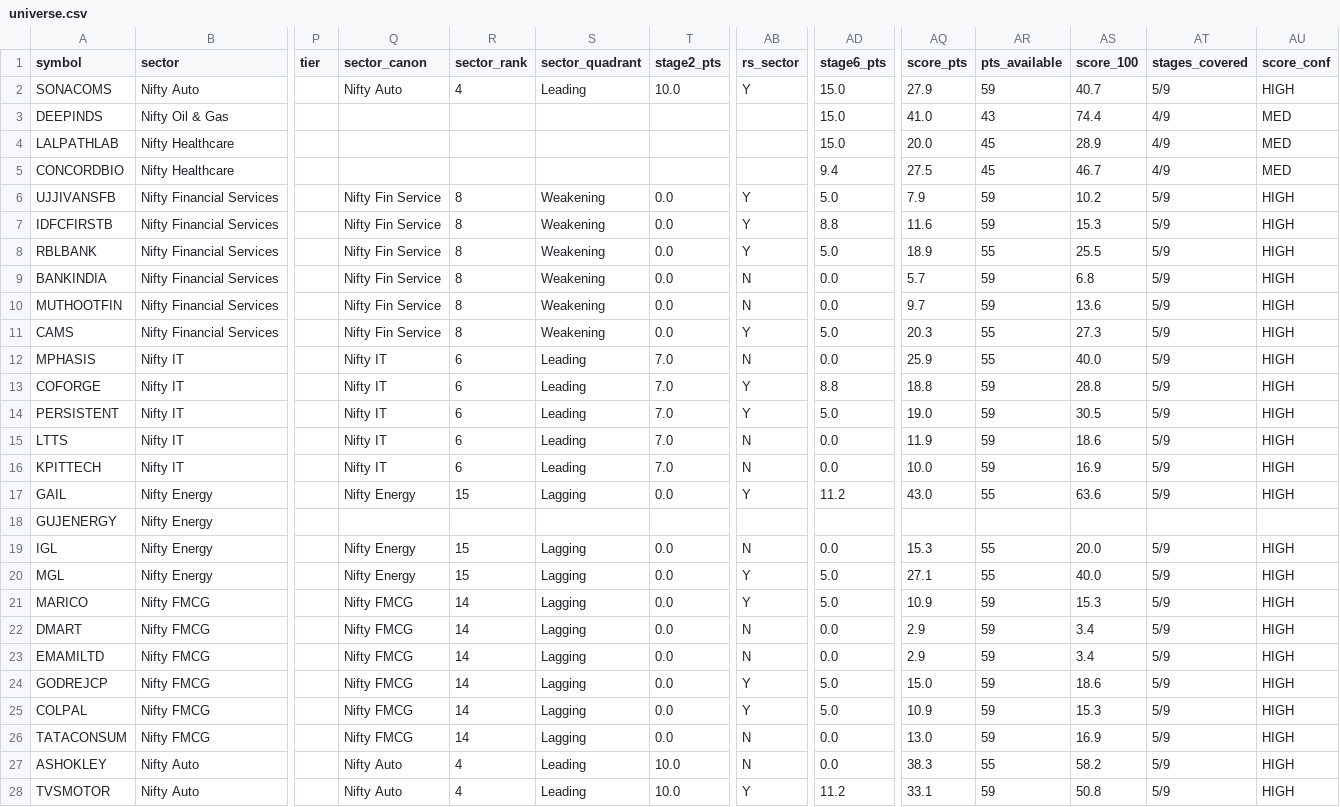
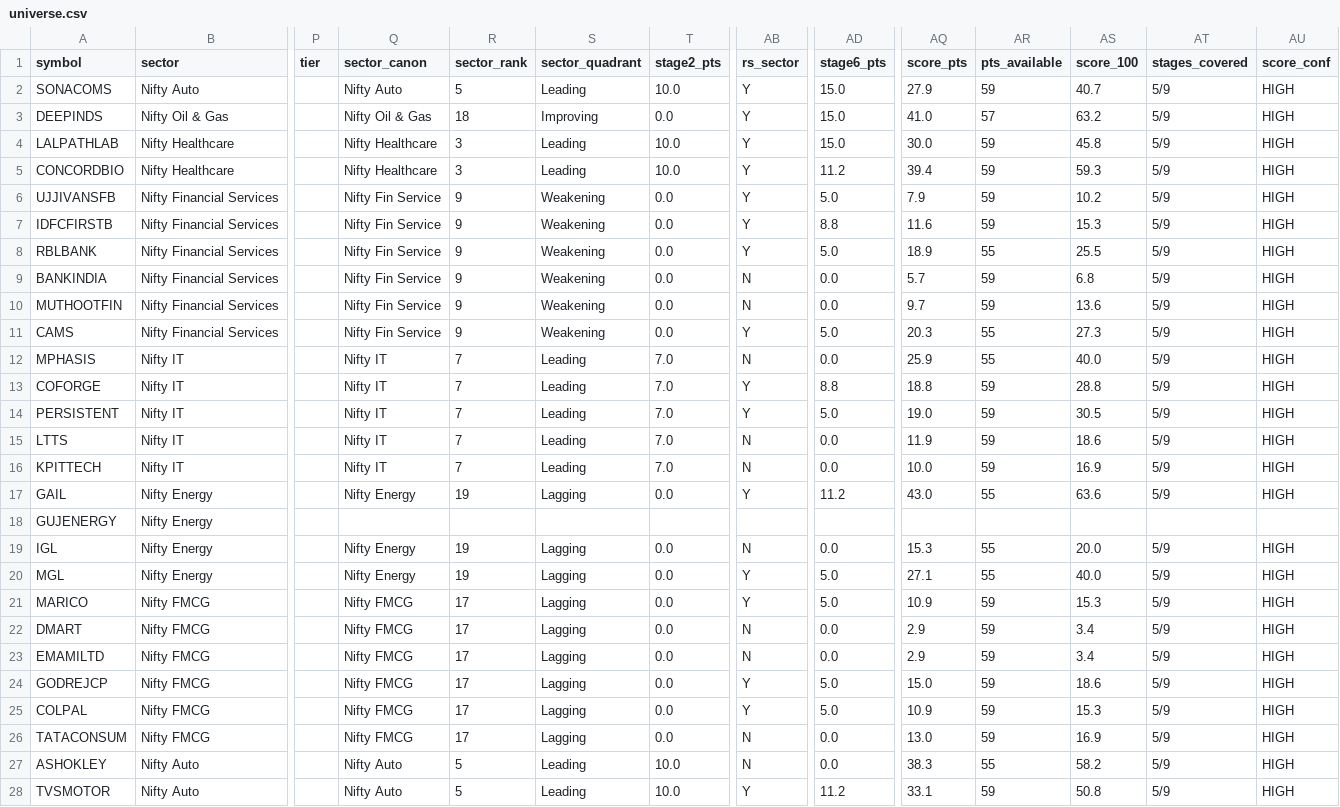
Before and after one commit to suhruth/Trade3, a CSV file: journal/2026/08-August/universe.csv, drawn as a sheet; only a part is shown, gaps mark what is left out; the diff covers the shown part only; the diff names each change by its address in the sheet, - before the commit and + after, or states it on an @@ line.

```diff
--- a/journal/2026/08-August/universe.csv
+++ b/journal/2026/08-August/universe.csv
-R2 (sector_rank): 4
+R2 (sector_rank): 5
-Q3 (sector_canon): (empty)
+Q3 (sector_canon): Nifty Oil & Gas
-R3 (sector_rank): (empty)
+R3 (sector_rank): 18
-S3 (sector_quadrant): (empty)
+S3 (sector_quadrant): Improving
-T3 (stage2_pts): (empty)
+T3 (stage2_pts): 0.0
-AB3:AB5 (rs_sector): (empty)
+AB3:AB5 (rs_sector): Y
-AR3 (pts_available): 43
+AR3 (pts_available): 57
-AS3 (score_100): 74.4
+AS3 (score_100): 63.2
-AT3:AT5 (stages_covered): 4/9
+AT3:AT5 (stages_covered): 5/9
-AU3:AU5 (score_conf): MED
+AU3:AU5 (score_conf): HIGH
-Q4:Q5 (sector_canon): (empty)
+Q4:Q5 (sector_canon): Nifty Healthcare
-R4:R5 (sector_rank): (empty)
+R4:R5 (sector_rank): 3
-S4:S5 (sector_quadrant): (empty)
+S4:S5 (sector_quadrant): Leading
-T4:T5 (stage2_pts): (empty)
+T4:T5 (stage2_pts): 10.0
-AQ4 (score_pts): 20.0
+AQ4 (score_pts): 30.0
-AR4:AR5 (pts_available): 45
+AR4:AR5 (pts_available): 59
-AS4 (score_100): 28.9
+AS4 (score_100): 45.8
-AD5 (stage6_pts): 9.4
+AD5 (stage6_pts): 11.2
-AQ5 (score_pts): 27.5
+AQ5 (score_pts): 39.4
-AS5 (score_100): 46.7
+AS5 (score_100): 59.3
-R6:R11 (sector_rank): 8
+R6:R11 (sector_rank): 9
-R12:R16 (sector_rank): 6
+R12:R16 (sector_rank): 7
-R17 (sector_rank): 15
+R17 (sector_rank): 19
-R19:R20 (sector_rank): 15
+R19:R20 (sector_rank): 19
-R21:R26 (sector_rank): 14
+R21:R26 (sector_rank): 17
-R27:R28 (sector_rank): 4
+R27:R28 (sector_rank): 5
```
Also changed, not shown: 97 edited cells elsewhere in this file, journal/2026/08-August/discoveries.csv, journal/2026/08-August/sectors.csv, 2 other files.
